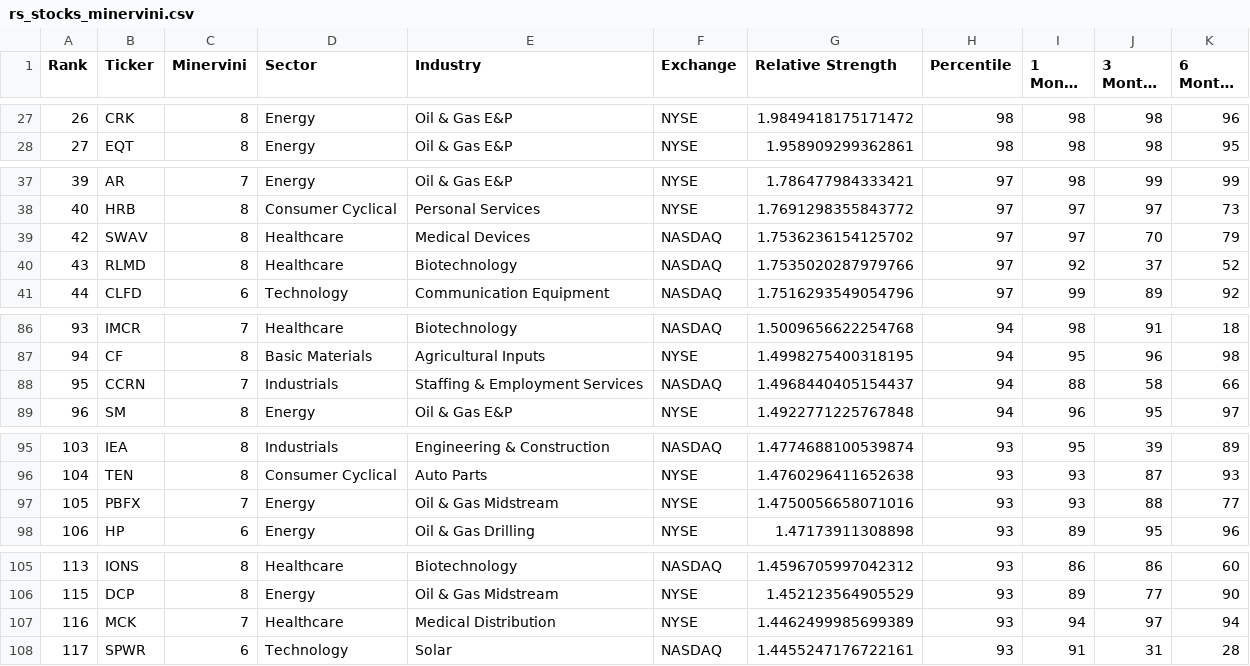
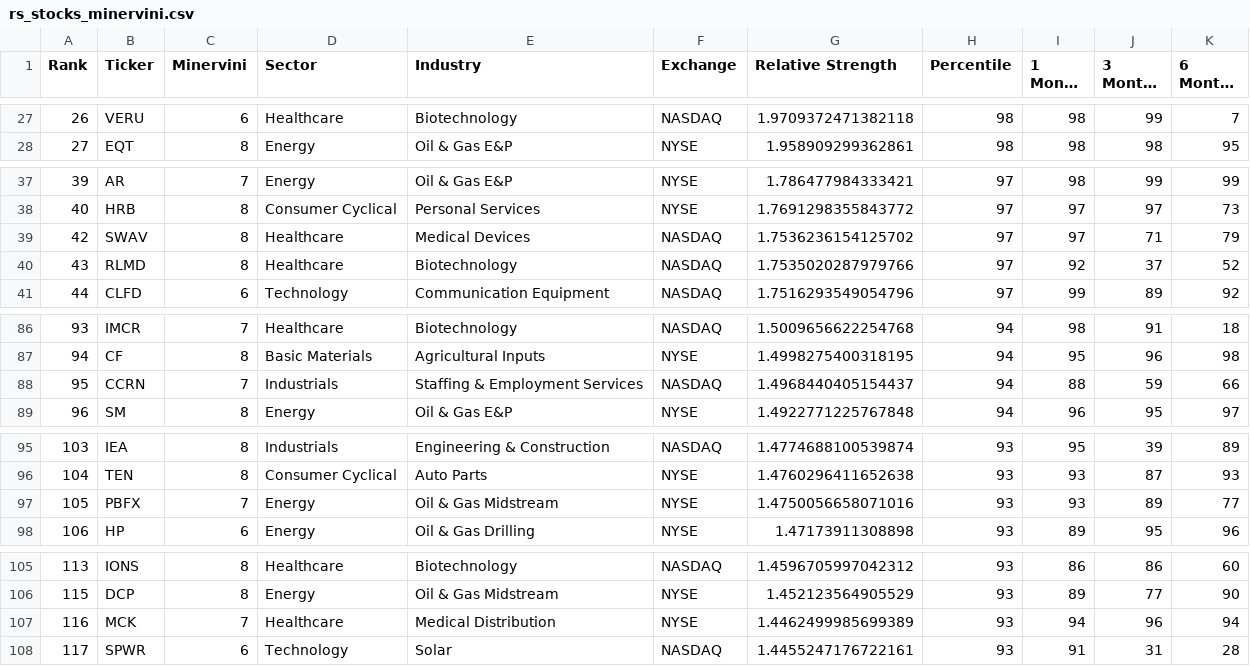
Before and after one commit to krajeshj/RS-python-scripts, a CSV file: RS-Daily-Log/output/rs_stocks_minervini.csv, drawn as a sheet; only a part is shown, gaps mark what is left out; long unchanged cells end in …; the diff covers the shown part only; the diff names each change by its address in the sheet, - before the commit and + after, or states it on an @@ line.

```diff
--- a/RS-Daily-Log/output/rs_stocks_minervini.csv
+++ b/RS-Daily-Log/output/rs_stocks_minervini.csv
-B27 (Ticker): CRK
+B27 (Ticker): VERU
-C27 (Minervini): 8
+C27 (Minervini): 6
-D27 (Sector): Energy
+D27 (Sector): Healthcare
-E27 (Industry): Oil & Gas E&P
+E27 (Industry): Biotechnology
-F27 (Exchange): NYSE
+F27 (Exchange): NASDAQ
-G27 (Relative Strength): 1.9849418175171472
+G27 (Relative Strength): 1.9709372471382118
-J27 (3 Months Ago): 98
+J27 (3 Months Ago): 99
-K27 (6 Months Ago): 96
+K27 (6 Months Ago): 7
-J39 (3 Months Ago): 70
+J39 (3 Months Ago): 71
-J88 (3 Months Ago): 58
+J88 (3 Months Ago): 59
-J97 (3 Months Ago): 88
+J97 (3 Months Ago): 89
-J107 (3 Months Ago): 97
+J107 (3 Months Ago): 96
```
Also changed, not shown: 33 edited cells elsewhere in this file, RS-Daily-Log/output/rs_industries.csv, RS-Daily-Log/output/rs_stocks.csv, 4 other files.
